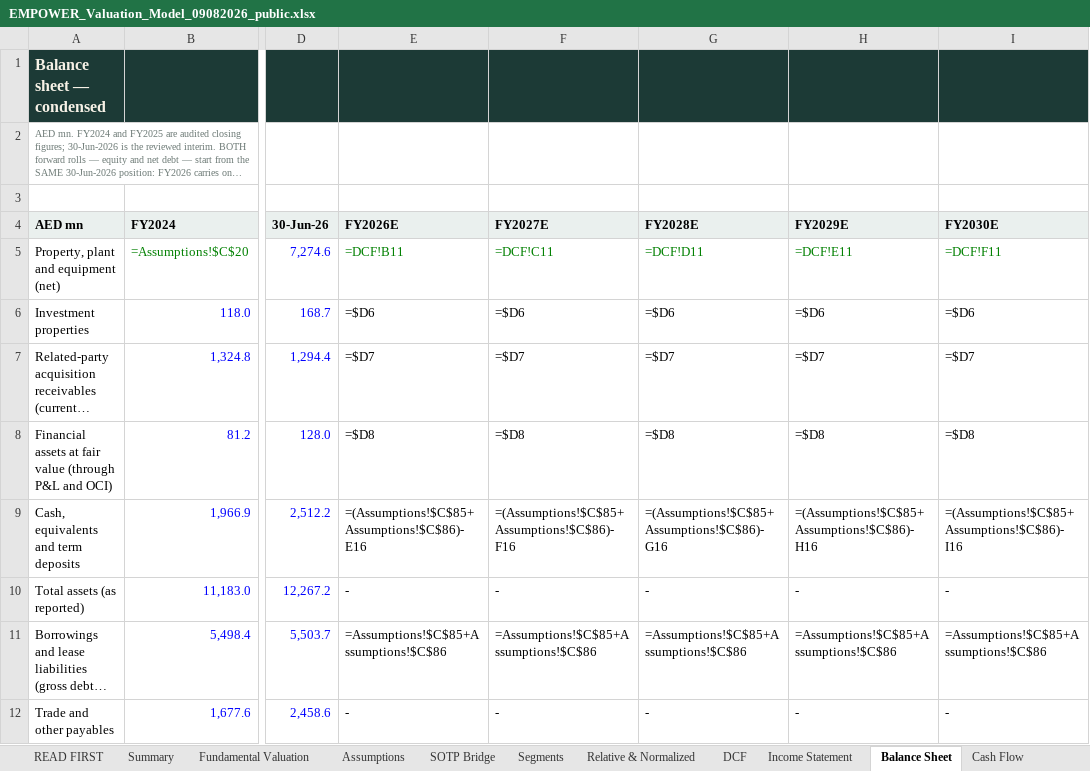
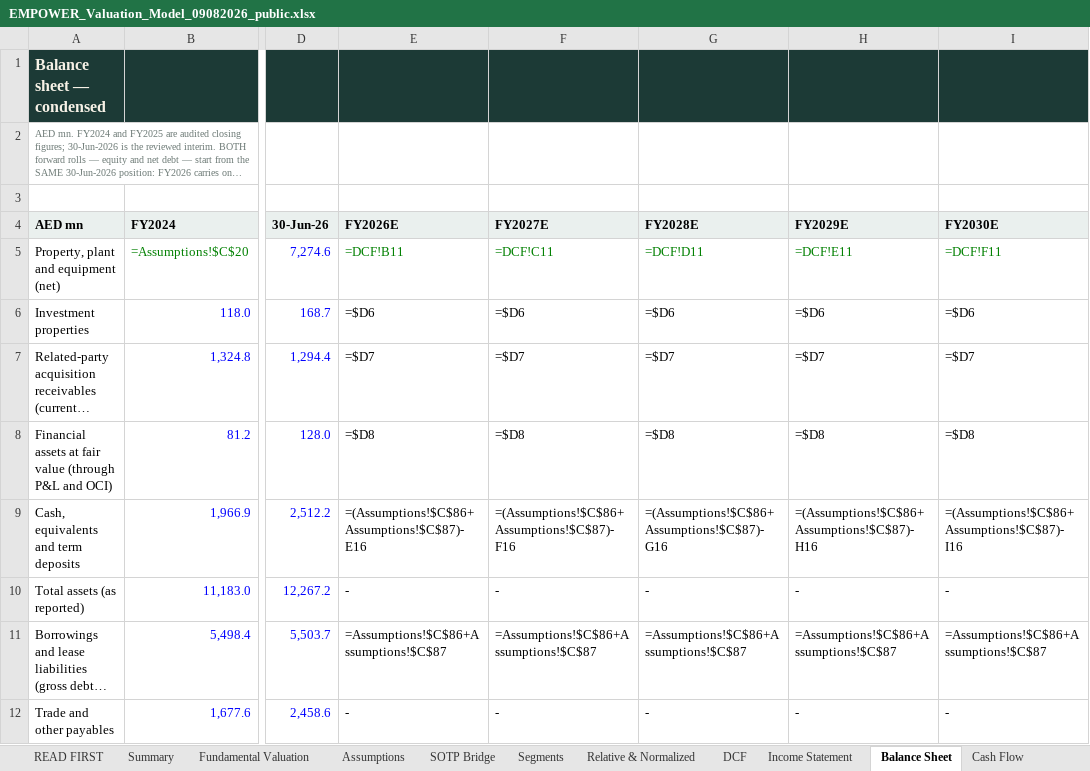
Before and after one commit to sherifomarsaleh/testahil, an Excel workbook: engine/empower_study/EMPOWER_Valuation_Model_09082026_public.xlsx, sheet Balance Sheet, drawn as a sheet; only a part is shown, gaps mark what is left out; long unchanged cells end in …; values as stored, in another font and other column widths than the file's, no borders; formulas without a stored value are shown as written; the diff covers the shown part only; the diff names each change by its address in the sheet, - before the commit and + after, or states it on an @@ line.

```diff
--- a/engine/empower_study/EMPOWER_Valuation_Model_09082026_public.xlsx (sheet Balance Sheet)
+++ b/engine/empower_study/EMPOWER_Valuation_Model_09082026_public.xlsx (sheet Balance Sheet)
-E9 (FY2026E): =(Assumptions!$C$85+Assumptions!$C$86)-E16
+E9 (FY2026E): =(Assumptions!$C$86+Assumptions!$C$87)-E16
-F9 (FY2027E): =(Assumptions!$C$85+Assumptions!$C$86)-F16
+F9 (FY2027E): =(Assumptions!$C$86+Assumptions!$C$87)-F16
-G9 (FY2028E): =(Assumptions!$C$85+Assumptions!$C$86)-G16
+G9 (FY2028E): =(Assumptions!$C$86+Assumptions!$C$87)-G16
-H9 (FY2029E): =(Assumptions!$C$85+Assumptions!$C$86)-H16
+H9 (FY2029E): =(Assumptions!$C$86+Assumptions!$C$87)-H16
-I9 (FY2030E): =(Assumptions!$C$85+Assumptions!$C$86)-I16
+I9 (FY2030E): =(Assumptions!$C$86+Assumptions!$C$87)-I16
-E11 (FY2026E): =Assumptions!$C$85+Assumptions!$C$86
+E11 (FY2026E): =Assumptions!$C$86+Assumptions!$C$87
-F11 (FY2027E): =Assumptions!$C$85+Assumptions!$C$86
+F11 (FY2027E): =Assumptions!$C$86+Assumptions!$C$87
-G11 (FY2028E): =Assumptions!$C$85+Assumptions!$C$86
+G11 (FY2028E): =Assumptions!$C$86+Assumptions!$C$87
-H11 (FY2029E): =Assumptions!$C$85+Assumptions!$C$86
+H11 (FY2029E): =Assumptions!$C$86+Assumptions!$C$87
-I11 (FY2030E): =Assumptions!$C$85+Assumptions!$C$86
+I11 (FY2030E): =Assumptions!$C$86+Assumptions!$C$87
```
Also changed, not shown: 13 edited cells elsewhere in this sheet, sheet Sensitivity, sheet Per-Share & Ratios, sheet DCF, sheet SOTP Bridge, sheet Relative & Normalized, sheet Summary, 5 more sheets, 17 other files.
